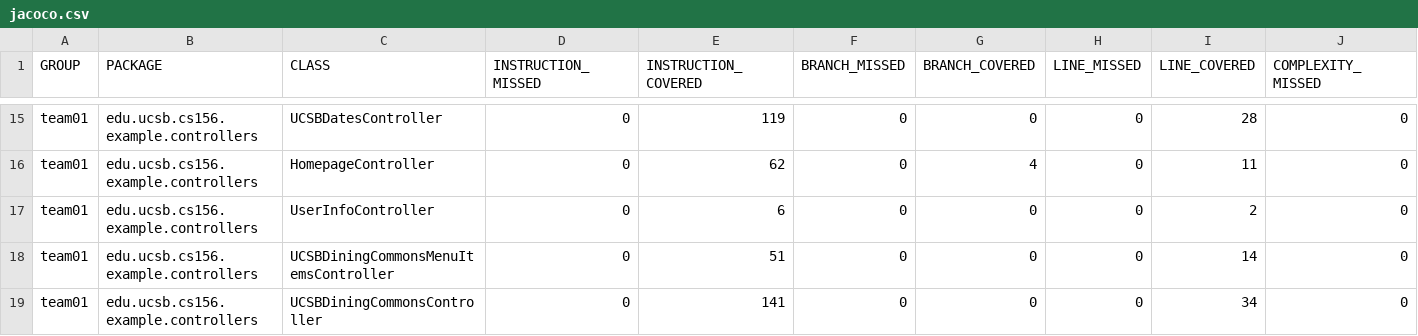
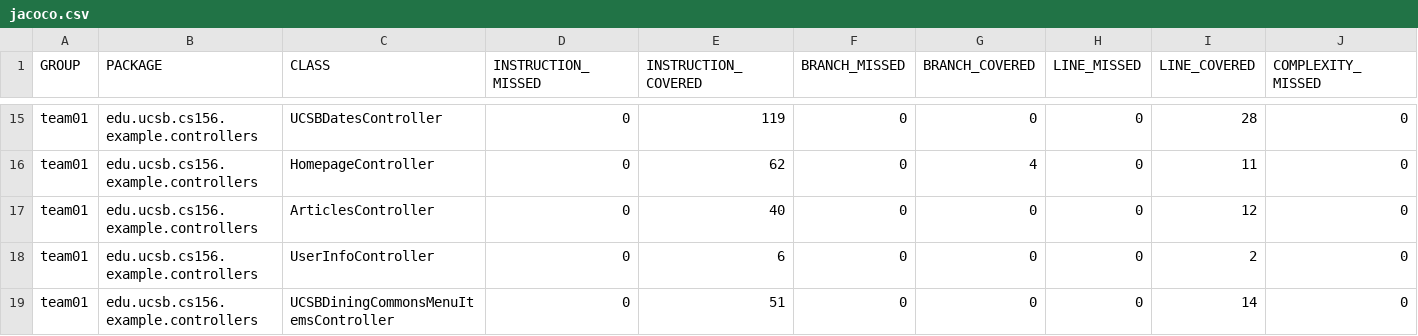
Before and after one commit to ucsb-cs156-f25/team01-f25-09, a CSV file: prs/59/jacoco/jacoco.csv, drawn as a sheet; only a part is shown, gaps mark what is left out; the shorter side is filled out with more unchanged rows; rows hold the shown columns only; the diff names each change by its address in the sheet, - before the commit and + after, or states it on an @@ line.

Commit message:
Deploying to gh-pages from @ ucsb-cs156-f25/team01-f25-09@19d8accde1b2b06fd5181848c40709d3f63d3727 🚀

```diff
--- a/prs/59/jacoco/jacoco.csv
+++ b/prs/59/jacoco/jacoco.csv
+row 17: team01 | edu.ucsb.cs156.example.controllers | ArticlesController | 0 | 40 | 0 | 0 | 0 | 12 | 0
```
Also changed, not shown: 7 other files.
